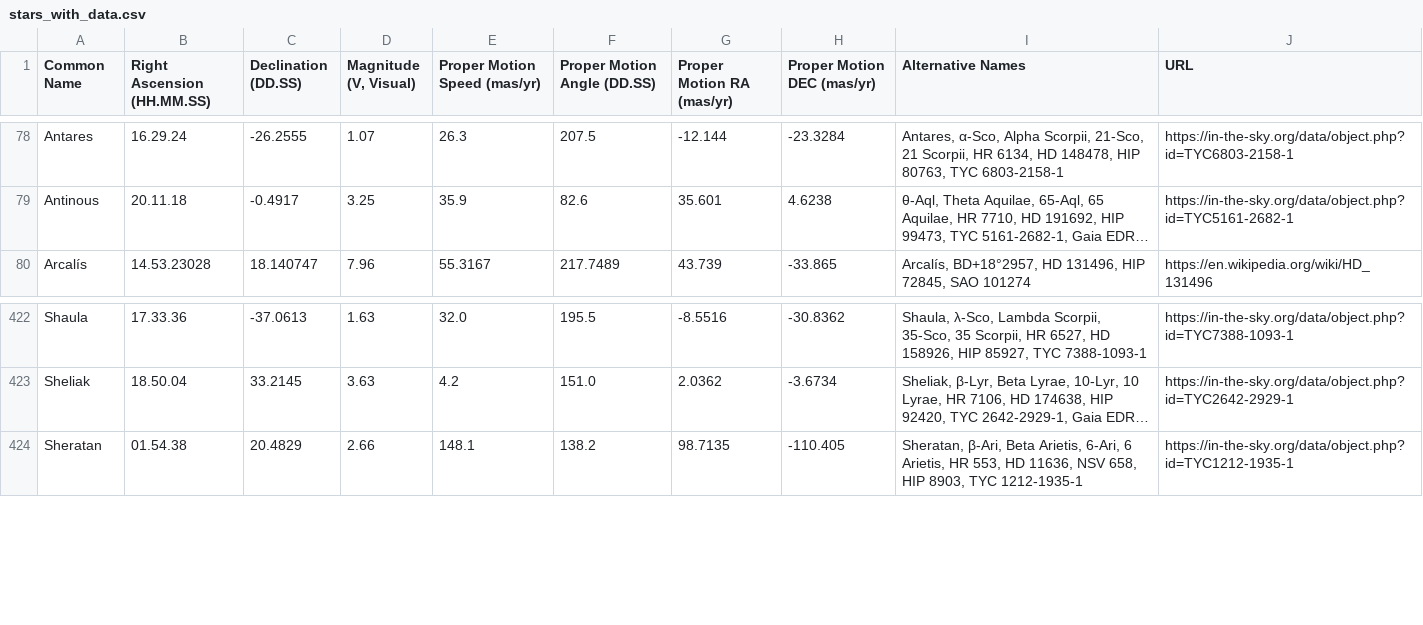
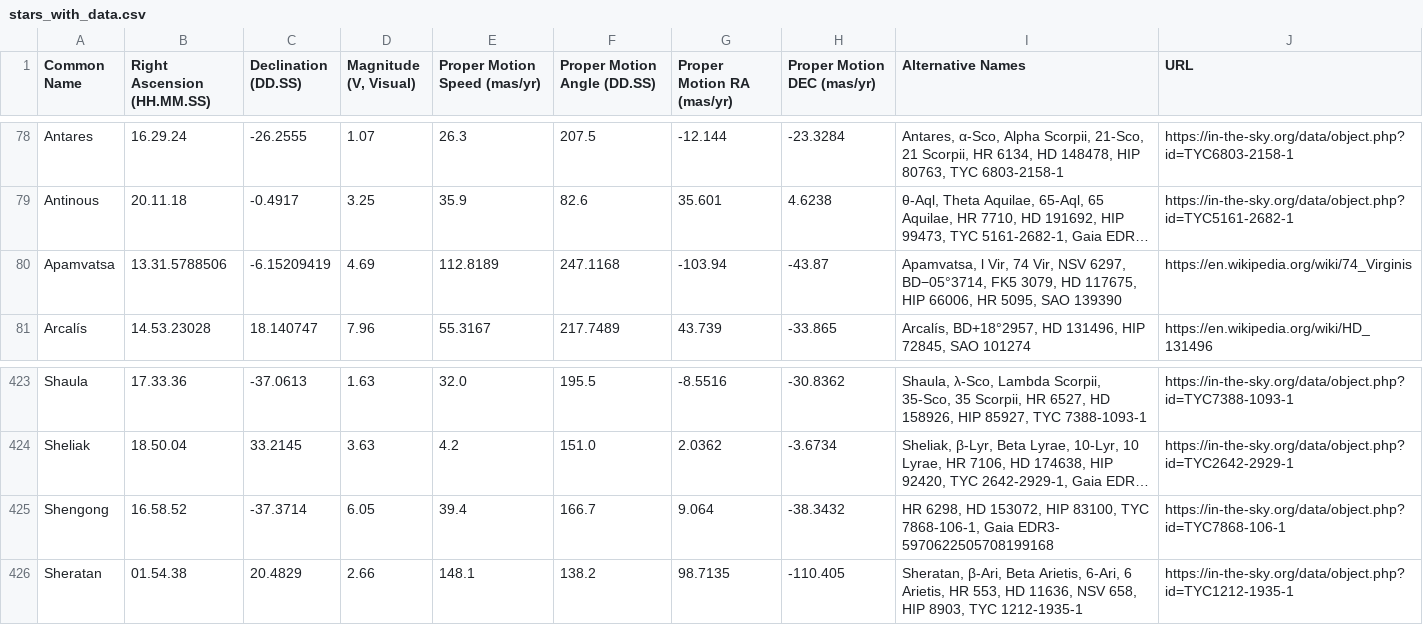
Before and after one commit to cyschneck/Star-Chart-Spherical-Projection, a CSV file: star_chart_spherical_projection/data/stars_with_data.csv, drawn as a sheet; only a part is shown, gaps mark what is left out; long unchanged cells end in …; the diff names each change by its address in the sheet, - before the commit and + after, or states it on an @@ line.

Commit message:
new stars: Apamvatsa and Shengong

```diff
--- a/star_chart_spherical_projection/data/stars_with_data.csv
+++ b/star_chart_spherical_projection/data/stars_with_data.csv
+row 80: Apamvatsa | 13.31.5788506 | -6.15209419 | 4.69 | 112.8189 | 247.1168 | -103.94 | -43.87 | Apamvatsa, l Vir, 74 Vir, NSV 6297, BD−05°3714, FK5 3079, HD 117675, HIP 66006, HR 5095, SAO 139390 | https://en.wikipedia.org/wiki/74_Virginis
+row 425: Shengong | 16.58.52 | -37.3714 | 6.05 | 39.4 | 166.7 | 9.064 | -38.3432 | HR 6298, HD 153072, HIP 83100, TYC 7868-106-1, Gaia EDR3- 5970622505708199168 | https://in-the-sky.org/data/object.php?id=TYC7868-106-1
```
Also changed, not shown: star_chart_spherical_projection/pytests/examples/year_0_stars_pos.csv, 21 other files.
